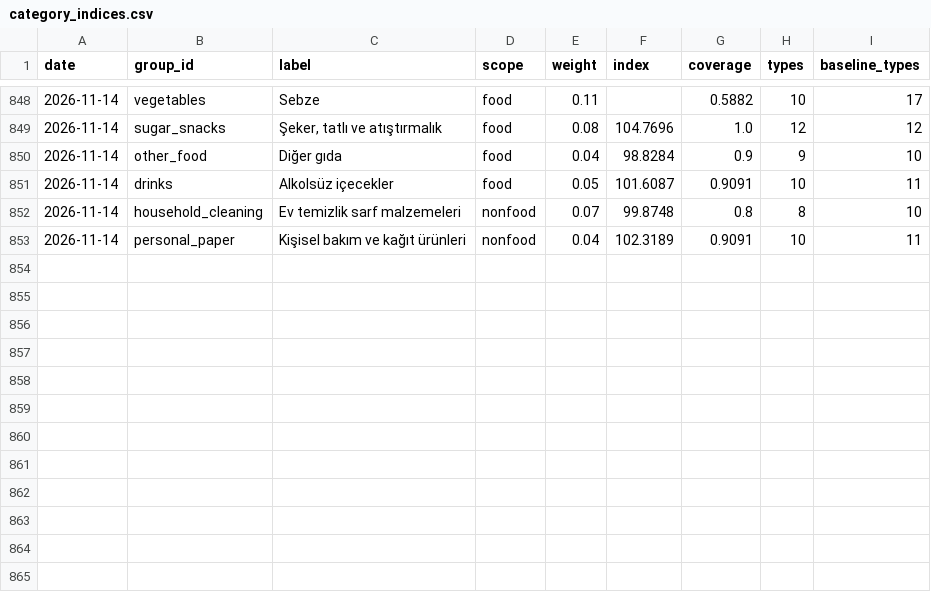
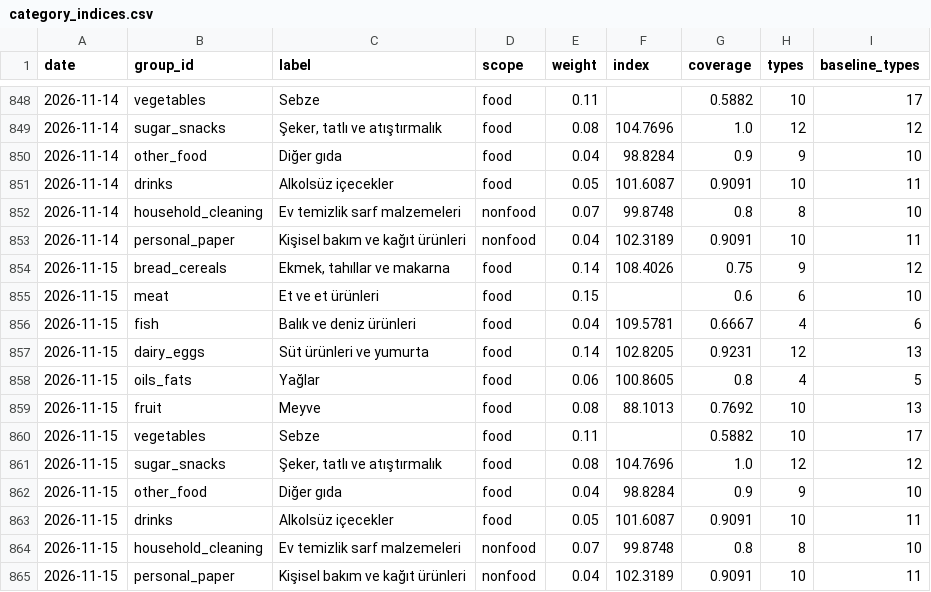
Before and after one commit to onurcan-b/acik-sepet, a CSV file: data/v0.4/category_indices.csv, drawn as a sheet; only a part is shown, gaps mark what is left out; the diff names each change by its address in the sheet, - before the commit and + after, or states it on an @@ line.

```diff
--- a/data/v0.4/category_indices.csv
+++ b/data/v0.4/category_indices.csv
+row 854: 2026-11-15 | bread_cereals | Ekmek, tahıllar ve makarna | food | 0.14 | 108.4026 | 0.75 | 9 | 12
+row 855: 2026-11-15 | meat | Et ve et ürünleri | food | 0.15 |  | 0.6 | 6 | 10
+row 856: 2026-11-15 | fish | Balık ve deniz ürünleri | food | 0.04 | 109.5781 | 0.6667 | 4 | 6
+row 857: 2026-11-15 | dairy_eggs | Süt ürünleri ve yumurta | food | 0.14 | 102.8205 | 0.9231 | 12 | 13
+row 858: 2026-11-15 | oils_fats | Yağlar | food | 0.06 | 100.8605 | 0.8 | 4 | 5
+row 859: 2026-11-15 | fruit | Meyve | food | 0.08 | 88.1013 | 0.7692 | 10 | 13
+row 860: 2026-11-15 | vegetables | Sebze | food | 0.11 |  | 0.5882 | 10 | 17
+row 861: 2026-11-15 | sugar_snacks | Şeker, tatlı ve atıştırmalık | food | 0.08 | 104.7696 | 1.0 | 12 | 12
+row 862: 2026-11-15 | other_food | Diğer gıda | food | 0.04 | 98.8284 | 0.9 | 9 | 10
+row 863: 2026-11-15 | drinks | Alkolsüz içecekler | food | 0.05 | 101.6087 | 0.9091 | 10 | 11
+row 864: 2026-11-15 | household_cleaning | Ev temizlik sarf malzemeleri | nonfood | 0.07 | 99.8748 | 0.8 | 8 | 10
+row 865: 2026-11-15 | personal_paper | Kişisel bakım ve kağıt ürünleri | nonfood | 0.04 | 102.3189 | 0.9091 | 10 | 11
```
Also changed, not shown: data/v0.4/index.csv, 18 other files.
